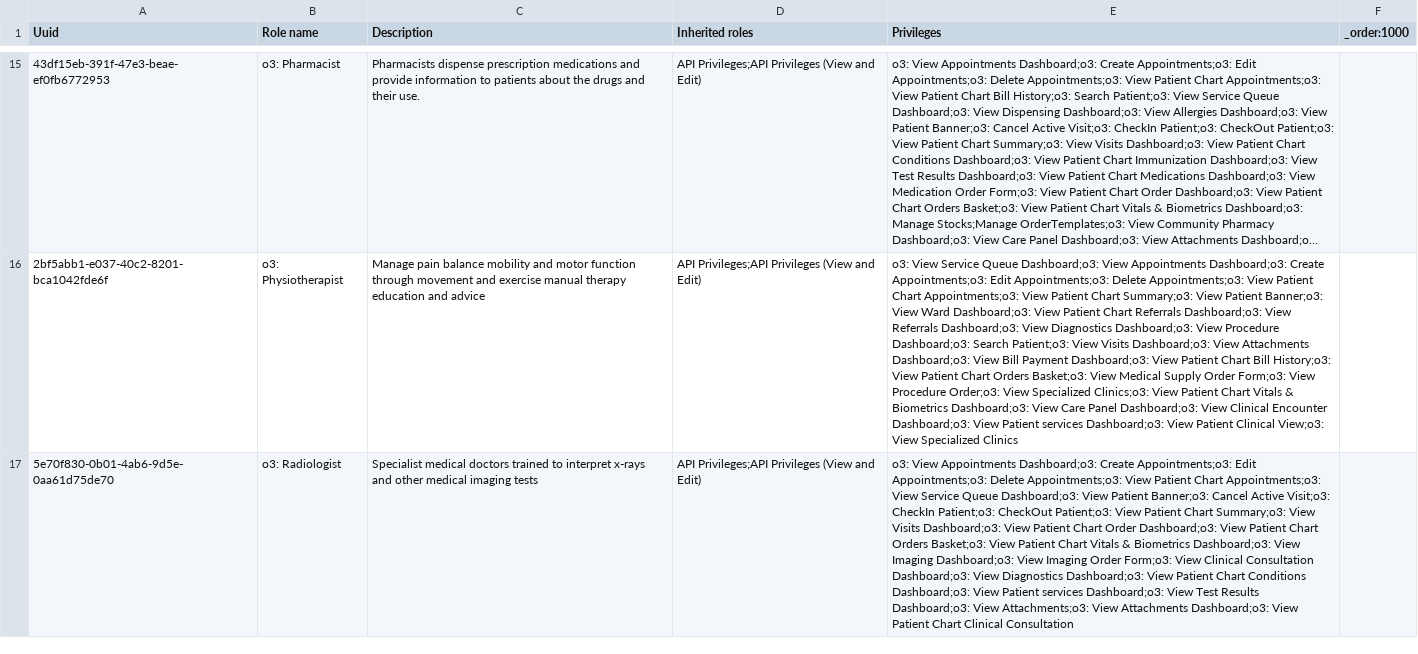
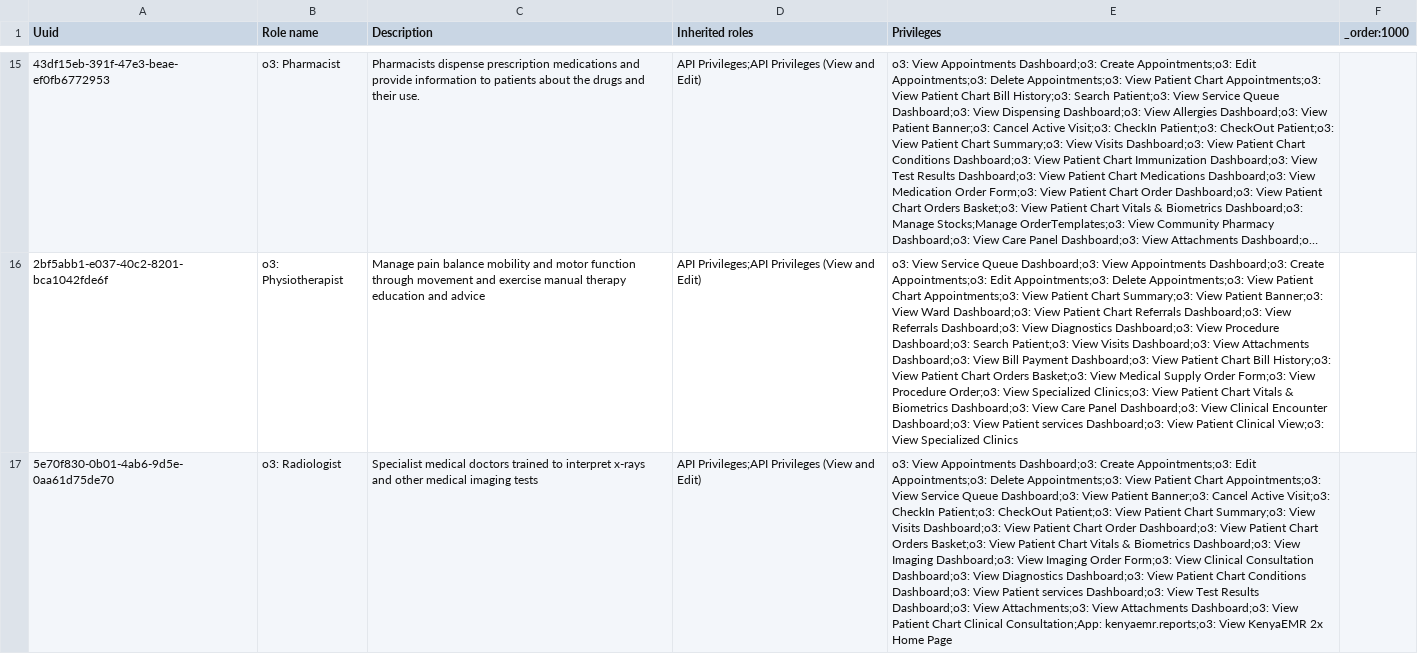
Before and after one commit to enyaencha/openmrs-config-kenyaemr, a CSV file: configuration/roles/facility_wide.csv, drawn as a sheet; only a part is shown, gaps mark what is left out; long unchanged cells end in …; the diff covers the shown part only; the diff names each change by its address in the sheet, - before the commit and + after, or states it on an @@ line.

Commit message:
Adjust receptionist privileges (#1311)

```diff
--- a/configuration/roles/facility_wide.csv
+++ b/configuration/roles/facility_wide.csv
-E17 (Privileges): …Chart Clinical Consultation
+E17 (Privileges): …Chart Clinical Consultation;App: kenyaemr.reports;o3: View KenyaEMR 2x Home Page
```
Also changed, not shown: 2 edited cells elsewhere in this file, 2 other files.
